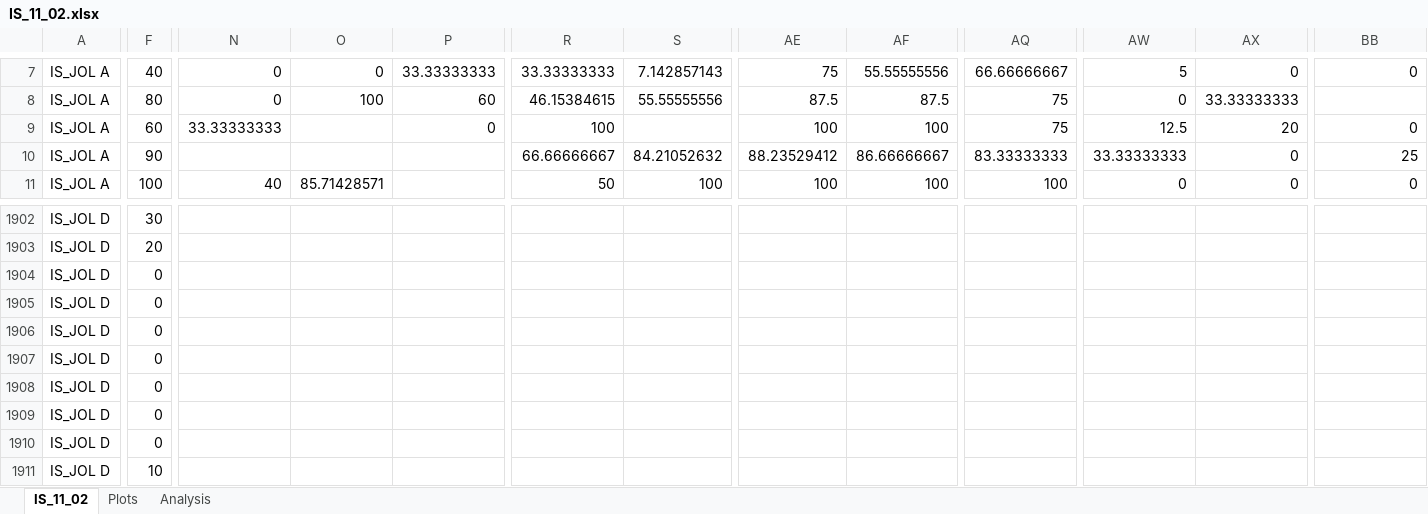
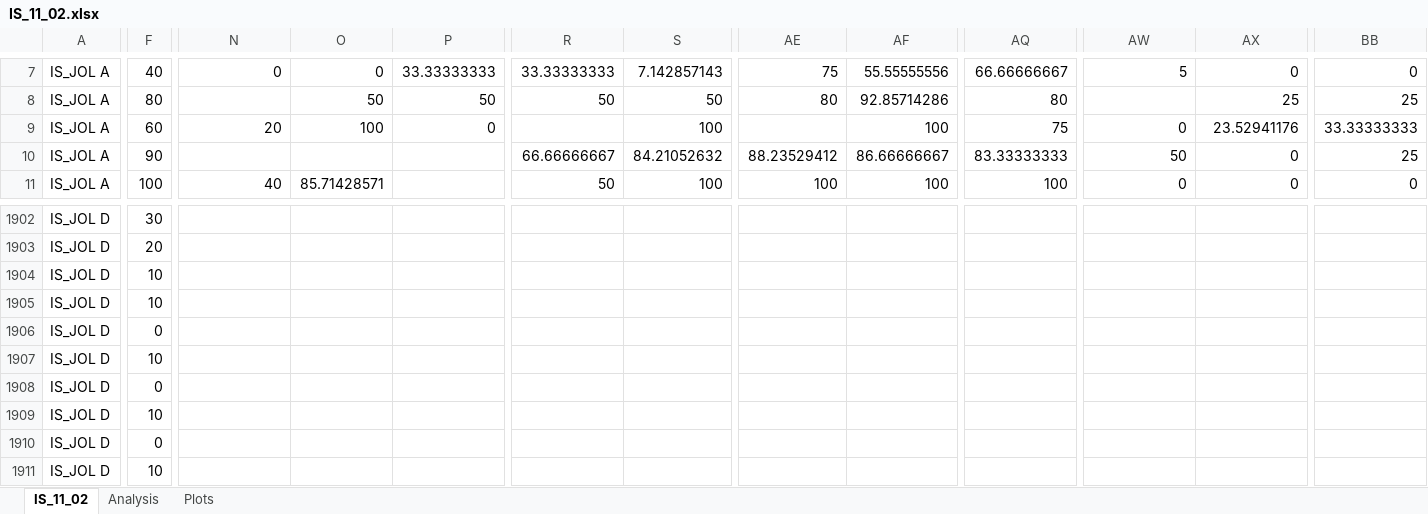
Before and after one commit to npm27/Emily-Honors-Thesis, an Excel workbook: Ex 1/2 Analysis/Confidence Plots/SPSS/IS_11_02.xlsx, sheet IS_11_02, drawn as a sheet; only a part is shown, gaps mark what is left out; values as stored, in another font and other column widths than the file's, no borders; the diff covers the shown part only; the diff names each change by its address in the sheet, - before the commit and + after, or states it on an @@ line.

```diff
--- a/Ex 1/2 Analysis/Confidence Plots/SPSS/IS_11_02.xlsx (sheet IS_11_02)
+++ b/Ex 1/2 Analysis/Confidence Plots/SPSS/IS_11_02.xlsx (sheet IS_11_02)
@@ sheet tab order changed: IS_11_02 | Analysis | Plots @@
-N8: 0
+N8: (empty)
-O8: 100
+O8: 50
-P8: 60
+P8: 50
-R8: 46.15384615
+R8: 50
-S8: 55.55555556
+S8: 50
-AE8: 87.5
+AE8: 80
-AF8: 87.5
+AF8: 92.85714286
-AQ8: 75
+AQ8: 80
-AW8: 0
+AW8: (empty)
-AX8: 33.33333333
+AX8: 25
-BB8: (empty)
+BB8: 25
-N9: 33.33333333
+N9: 20
-O9: (empty)
+O9: 100
-R9: 100
+R9: (empty)
-S9: (empty)
+S9: 100
-AE9: 100
+AE9: (empty)
-AW9: 12.5
+AW9: 0
-AX9: 20
+AX9: 23.52941176
-BB9: 0
+BB9: 33.33333333
-AW10: 33.33333333
+AW10: 50
-F1904:F1905: 0
+F1904:F1905: 10
-F1907: 0
+F1907: 10
-F1909: 0
+F1909: 10
```
Also changed, not shown: 369 edited cells elsewhere in this sheet, sheet Plots, sheet Analysis, Ex 1/2 Analysis/Confidence Plots/SPSS/EX 1 ANALYSES DATA.xlsx, Ex 1/2 Analysis/Confidence Plots/SPSS/READ_11_02.xlsx, 30 other files.
